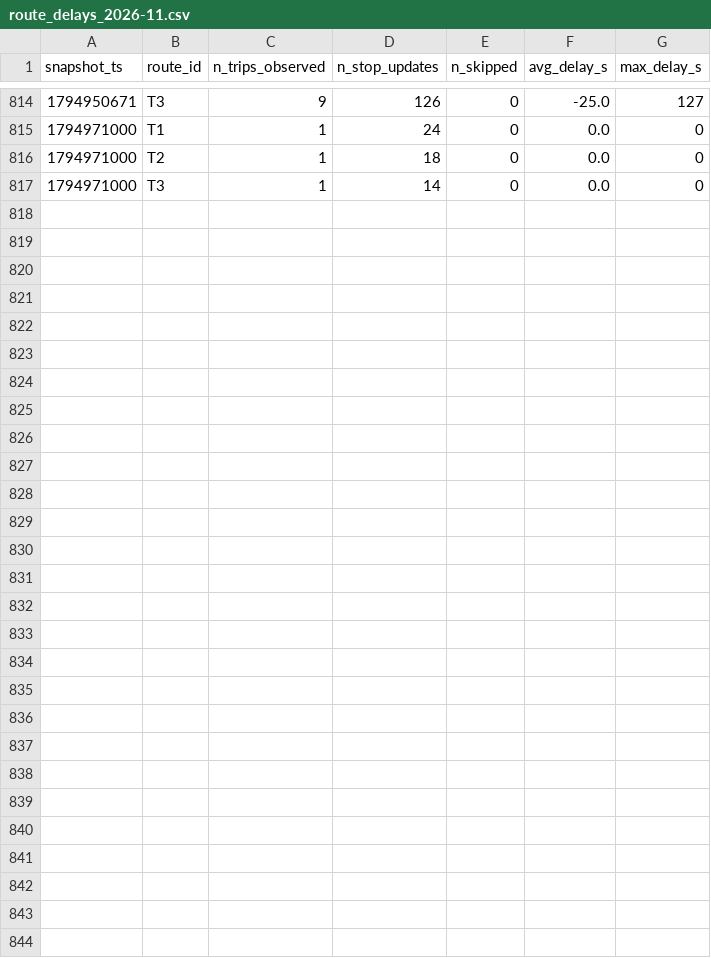
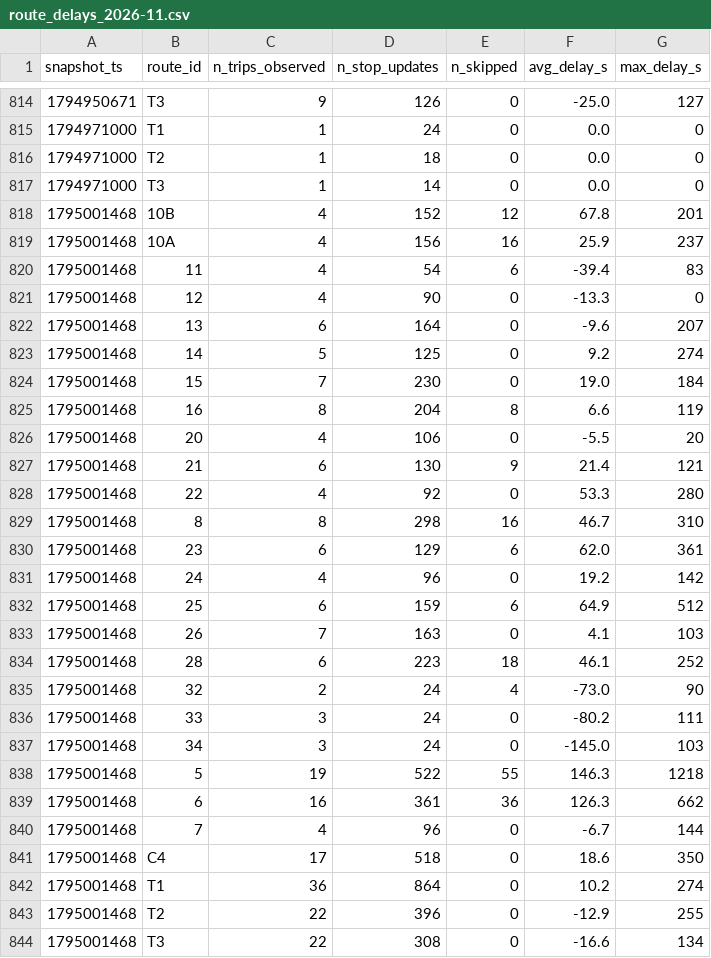
Before and after one commit to molivier1/smart-mobility-lemans, a CSV file: data/history/route_delays_2026-11.csv, drawn as a sheet; only a part is shown, gaps mark what is left out; the diff names each change by its address in the sheet, - before the commit and + after, or states it on an @@ line.

```diff
--- a/data/history/route_delays_2026-11.csv
+++ b/data/history/route_delays_2026-11.csv
+row 818: 1795001468 | 10B | 4 | 152 | 12 | 67.8 | 201
+row 819: 1795001468 | 10A | 4 | 156 | 16 | 25.9 | 237
+row 820: 1795001468 | 11 | 4 | 54 | 6 | -39.4 | 83
+row 821: 1795001468 | 12 | 4 | 90 | 0 | -13.3 | 0
+row 822: 1795001468 | 13 | 6 | 164 | 0 | -9.6 | 207
+row 823: 1795001468 | 14 | 5 | 125 | 0 | 9.2 | 274
+row 824: 1795001468 | 15 | 7 | 230 | 0 | 19.0 | 184
+row 825: 1795001468 | 16 | 8 | 204 | 8 | 6.6 | 119
+row 826: 1795001468 | 20 | 4 | 106 | 0 | -5.5 | 20
+row 827: 1795001468 | 21 | 6 | 130 | 9 | 21.4 | 121
+row 828: 1795001468 | 22 | 4 | 92 | 0 | 53.3 | 280
+row 829: 1795001468 | 8 | 8 | 298 | 16 | 46.7 | 310
+row 830: 1795001468 | 23 | 6 | 129 | 6 | 62.0 | 361
+row 831: 1795001468 | 24 | 4 | 96 | 0 | 19.2 | 142
+row 832: 1795001468 | 25 | 6 | 159 | 6 | 64.9 | 512
+row 833: 1795001468 | 26 | 7 | 163 | 0 | 4.1 | 103
+row 834: 1795001468 | 28 | 6 | 223 | 18 | 46.1 | 252
+row 835: 1795001468 | 32 | 2 | 24 | 4 | -73.0 | 90
+row 836: 1795001468 | 33 | 3 | 24 | 0 | -80.2 | 111
+row 837: 1795001468 | 34 | 3 | 24 | 0 | -145.0 | 103
+row 838: 1795001468 | 5 | 19 | 522 | 55 | 146.3 | 1218
+row 839: 1795001468 | 6 | 16 | 361 | 36 | 126.3 | 662
+row 840: 1795001468 | 7 | 4 | 96 | 0 | -6.7 | 144
+row 841: 1795001468 | C4 | 17 | 518 | 0 | 18.6 | 350
+row 842: 1795001468 | T1 | 36 | 864 | 0 | 10.2 | 274
+row 843: 1795001468 | T2 | 22 | 396 | 0 | -12.9 | 255
+row 844: 1795001468 | T3 | 22 | 308 | 0 | -16.6 | 134
```
Also changed, not shown: 1 other file.
